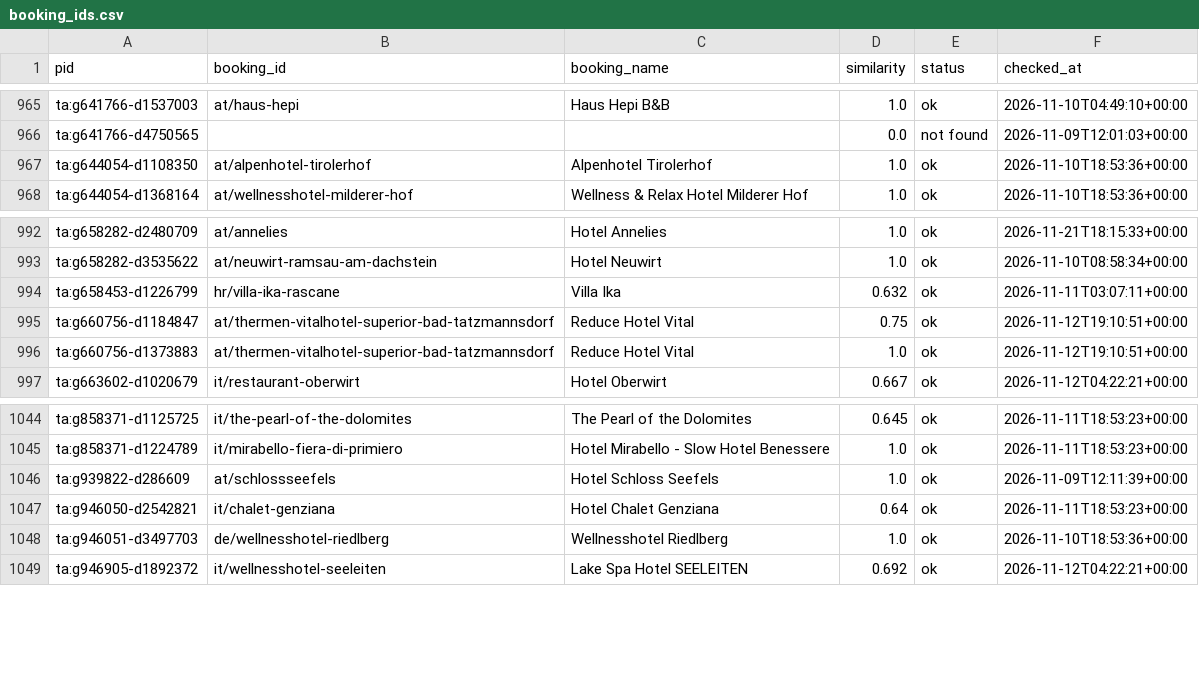
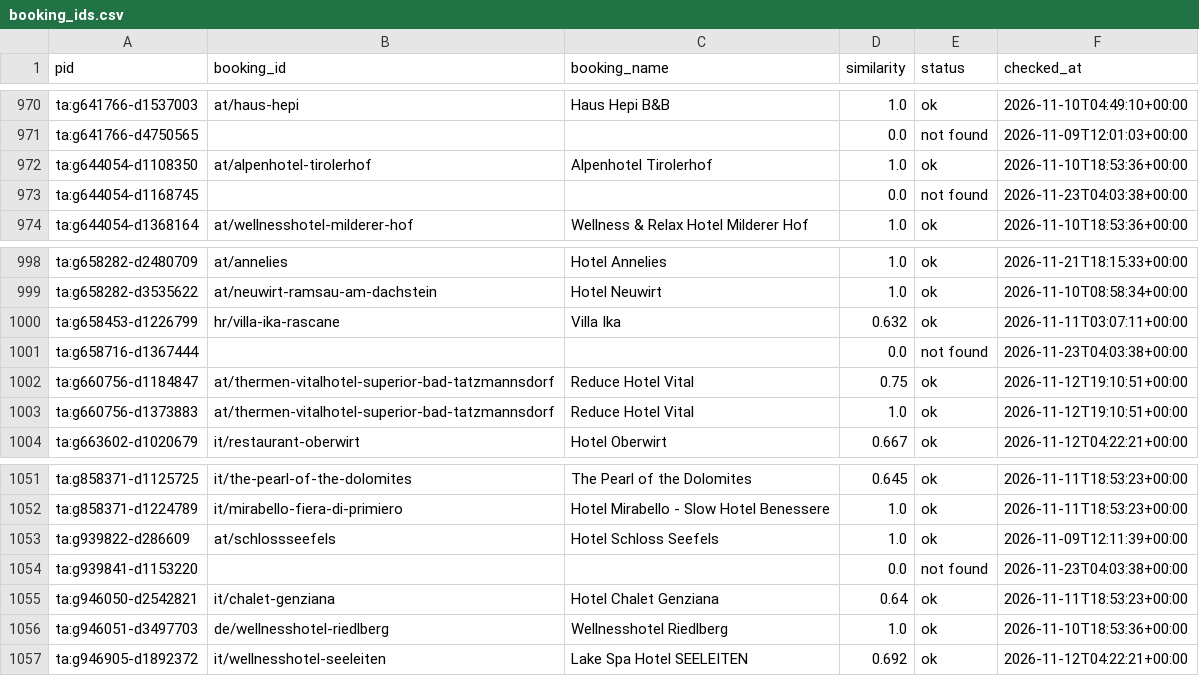
Before and after one commit to ChambaPie/hotel-price-scraper, a CSV file: data/booking_ids.csv, drawn as a sheet; only a part is shown, gaps mark what is left out; the diff covers the shown part only.

```diff
--- a/data/booking_ids.csv
+++ b/data/booking_ids.csv
@@ -967,2 +972,3 @@ ta:g641766-d4750565,,,0.0,not found,2026-11-09T12:01:03+00:00
 ta:g644054-d1108350,at/alpenhotel-tirolerhof,Alpenhotel Tirolerhof,1.0,ok,2026-11-10T18:53:36+00:00
+ta:g644054-d1168745,,,0.0,not found,2026-11-23T04:03:38+00:00
 ta:g644054-d1368164,at/wellnesshotel-milderer-hof,Wellness & Relax Hotel Milderer Hof,1.0,ok,2026-11-10T18:53:36+00:00
@@ -994,2 +1000,3 @@ ta:g658282-d3535622,at/neuwirt-ramsau-am-dachstein,Hotel Neuwirt,1.0,ok,2026-11-
 ta:g658453-d1226799,hr/villa-ika-rascane,Villa Ika,0.632,ok,2026-11-11T03:07:11+00:00
+ta:g658716-d1367444,,,0.0,not found,2026-11-23T04:03:38+00:00
 ta:g660756-d1184847,at/thermen-vitalhotel-superior-bad-tatzmannsdorf,Reduce Hotel Vital,0.75,ok,2026-11-12T19:10:51+00:00
@@ -1046,2 +1053,3 @@ ta:g858371-d1224789,it/mirabello-fiera-di-primiero,Hotel Mirabello - Slow Hotel
 ta:g939822-d286609,at/schlossseefels,Hotel Schloss Seefels,1.0,ok,2026-11-09T12:11:39+00:00
+ta:g939841-d1153220,,,0.0,not found,2026-11-23T04:03:38+00:00
 ta:g946050-d2542821,it/chalet-genziana,Hotel Chalet Genziana,0.64,ok,2026-11-11T18:53:23+00:00
```
Also changed, not shown: 5 added rows elsewhere in this file, 2 other files.
